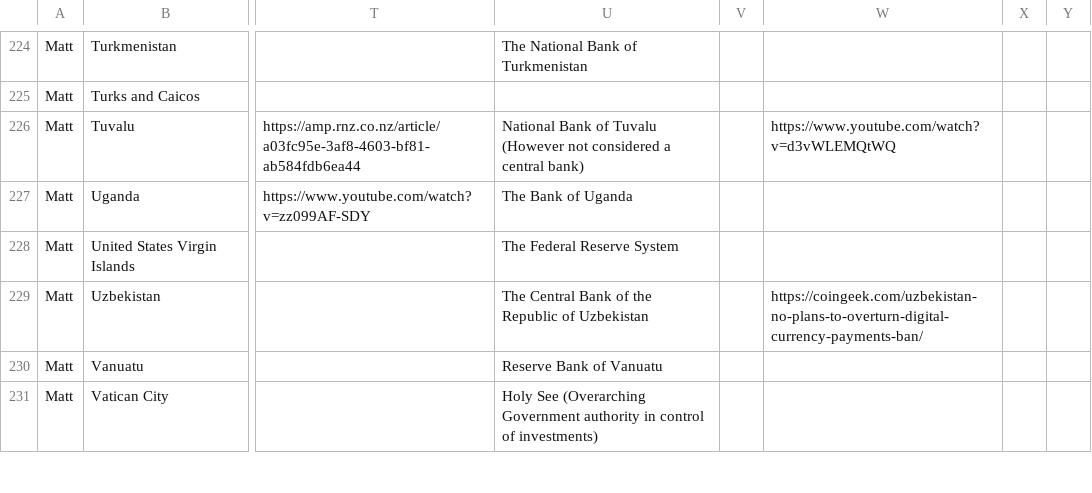
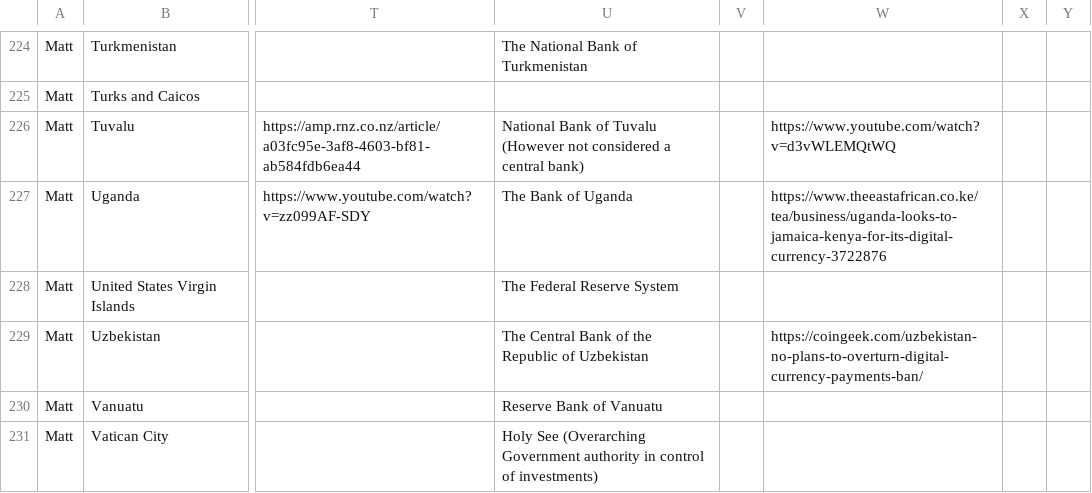
Before and after one commit to lorismat/cbdc-data-flow, a CSV file: data.csv, drawn as a sheet; only a part is shown, gaps mark what is left out; the diff names each change by its address in the sheet, - before the commit and + after, or states it on an @@ line.

Commit message:
Flat: latest data (2022-04-21T17:28:52.218Z) {   "date": "2022-04-21T17:28:52.218Z",   "files": [     {       "name": "data.csv",       "deltaBytes": 108,       "source": "https://docs.google.com/spreadsheets/d/e/2PACX-1vQh27kpYjCRmNoWa4FEpWqLSxLLaqK_hlgqP6wGQLp8Pum7guAYS6i0qt6wIRAPvb5Up6-6wvmTN05s/pub?gid=0&single=true&output=csv"     }   ] }

```diff
--- a/data.csv
+++ b/data.csv
-W227: (empty)
+W227: https://www.theeastafrican.co.ke/tea/business/uganda-looks-to-jamaica-kenya-for-its-digital-currency-3722876
```
